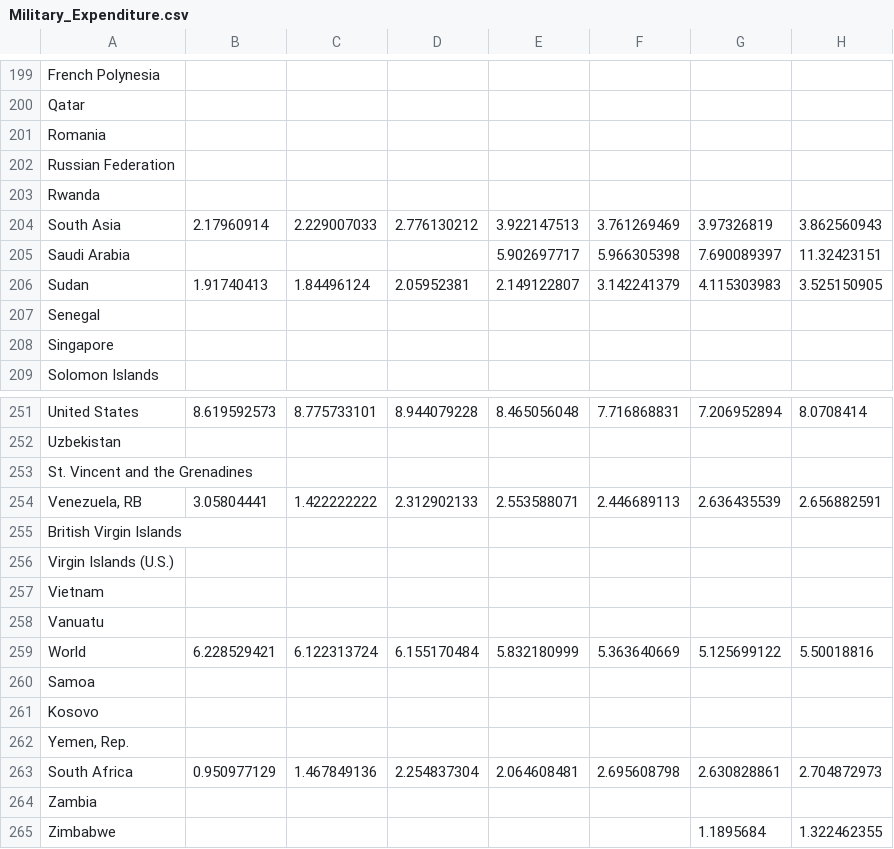
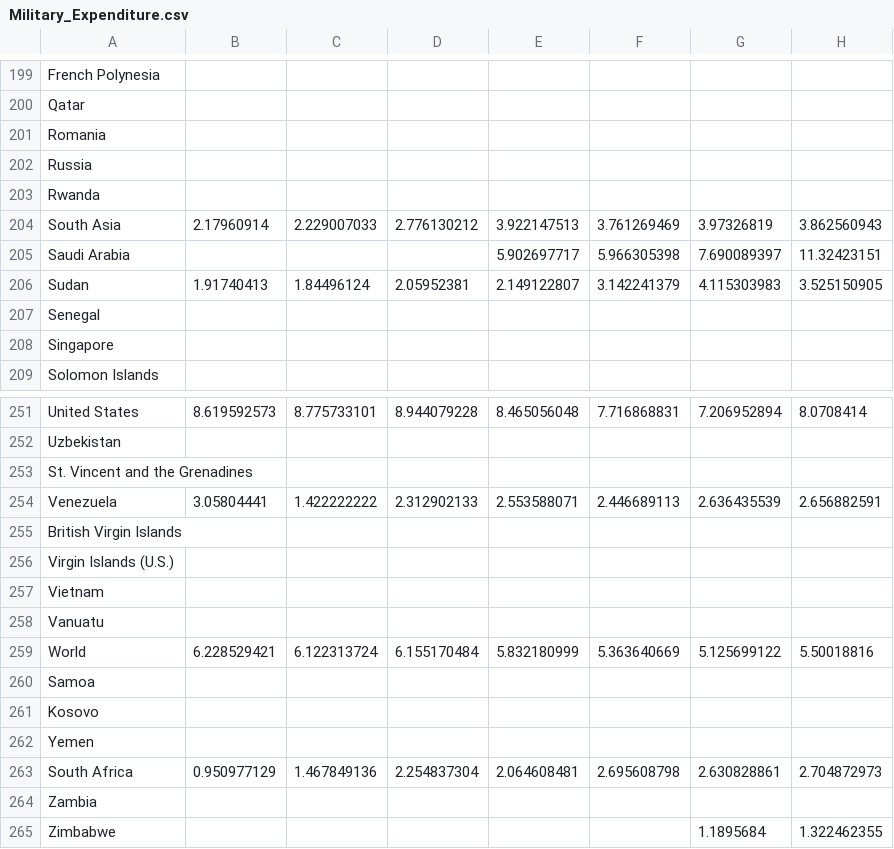
Before and after one commit to 34krash/Final_Project, a CSV file: Clean_Data/Military_Expenditure.csv, drawn as a sheet; only a part is shown, gaps mark what is left out; the diff covers the shown part only; the diff names each change by its address in the sheet, - before the commit and + after, or states it on an @@ line.

```diff
--- a/Clean_Data/Military_Expenditure.csv
+++ b/Clean_Data/Military_Expenditure.csv
-A202: Russian Federation
+A202: Russia
-A254: Venezuela, RB
+A254: Venezuela
-A262: Yemen, Rep.
+A262: Yemen
```
Also changed, not shown: 14 edited cells elsewhere in this file, Clean_Data/Military_Size.csv, 1 other file.
